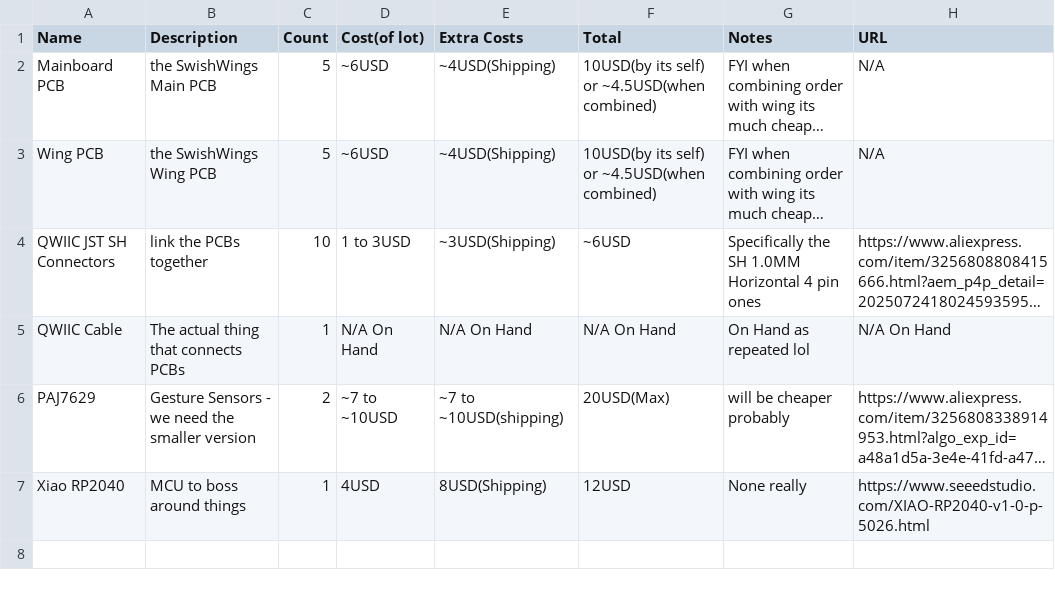
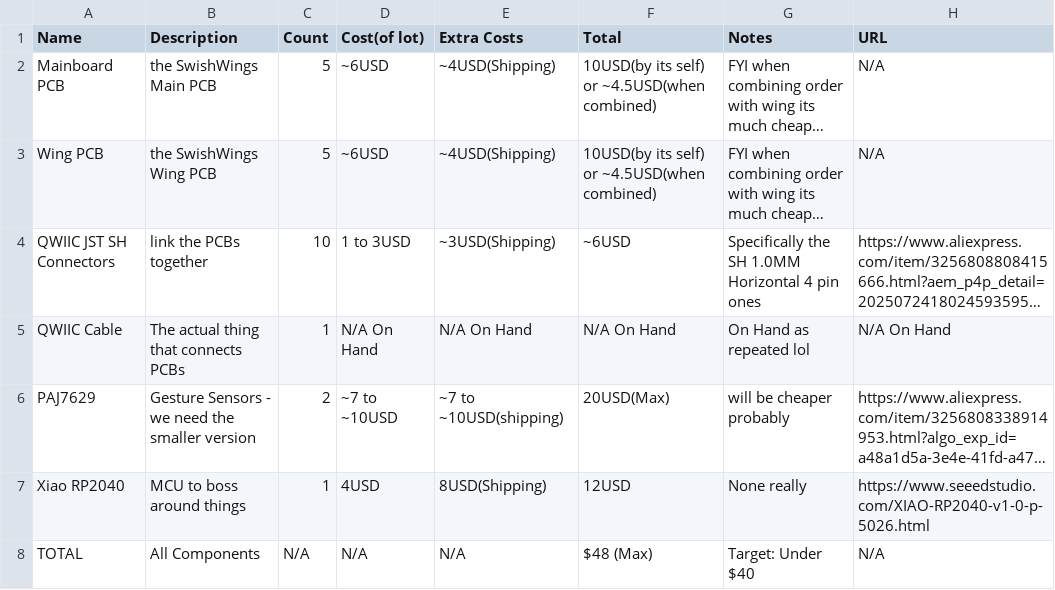
Before and after one commit to opticaldrive/swishwings, a CSV file: BOM.csv, drawn as a sheet; long unchanged cells end in …; the diff names each change by its address in the sheet, - before the commit and + after, or states it on an @@ line.

Commit message:
Update BOM.csv

```diff
--- a/BOM.csv
+++ b/BOM.csv
+row 8: TOTAL | All Components | N/A | N/A | N/A | $48 (Max) | Target: Under $40 | N/A
```
